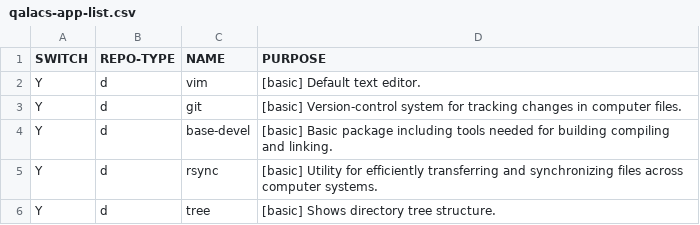
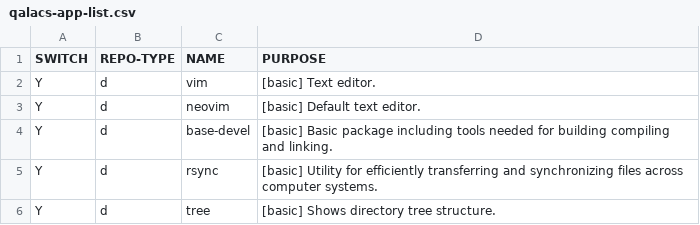
Before and after one commit to qaraluch/arch-bootstrap, a CSV file: qalacs-app-list.csv, drawn as a sheet; only a part is shown.

Commit message:
Add neovim to app list

```diff
--- a/qalacs-app-list.csv
+++ b/qalacs-app-list.csv
@@ -1,4 +1,4 @@
 SWITCH,REPO-TYPE,NAME,PURPOSE
-Y,d,vim,[basic] Default text editor.
-Y,d,git,[basic] Version-control system for tracking changes in computer files.
+Y,d,vim,[basic] Text editor.
+Y,d,neovim,[basic] Default text editor.
 Y,d,base-devel,[basic] Basic package including tools needed for building compiling and linking.
```
